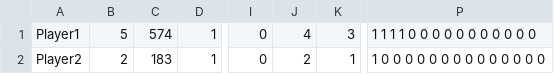
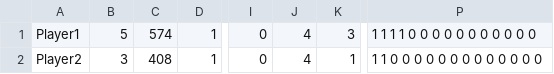
Before and after one commit to Bobliuuu/ClashAndConquer, a CSV file: ICS4U1-FinalProject/storage.csv, drawn as a sheet; only a part is shown, gaps mark what is left out; the diff names each change by its address in the sheet, - before the commit and + after, or states it on an @@ line.

```diff
--- a/ICS4U1-FinalProject/storage.csv
+++ b/ICS4U1-FinalProject/storage.csv
-B2: 2
+B2: 3
-C2: 183
+C2: 408
-J2: 2
+J2: 4
-P2: 1 0 0 0 0 0 0 0 0 0 0 0 0 0 0
+P2: 1 1 0 0 0 0 0 0 0 0 0 0 0 0 0
```
Also changed, not shown: 4 other files.
